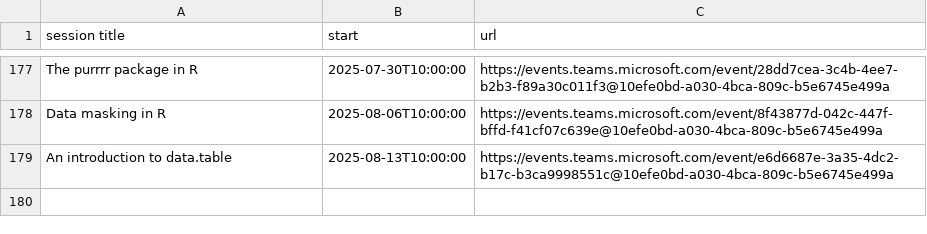
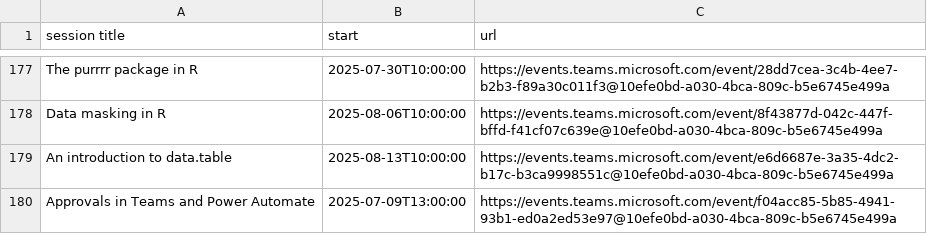
Before and after one commit to NES-DEW/KIND-training, a CSV file: data/training_schedule.csv, drawn as a sheet; only a part is shown, gaps mark what is left out.

```diff
--- a/data/training_schedule.csv
+++ b/data/training_schedule.csv
@@ -179 +179,2 @@ Data masking in R,2025-08-06T10:00:00,https://events.teams.microsoft.com/event/8
 An introduction to data.table,2025-08-13T10:00:00,https://events.teams.microsoft.com/event/e6d6687e-3a35-4dc2-b17c-b3ca9998551c@10efe0bd-a030-4bca-809c-b5e6745e499a
+Approvals in Teams and Power Automate,2025-07-09T13:00:00,https://events.teams.microsoft.com/event/f04acc85-5b85-4941-93b1-ed0a2ed53e97@10efe0bd-a030-4bca-809c-b5e6745e499a
```
Also changed, not shown: 2 other files.
